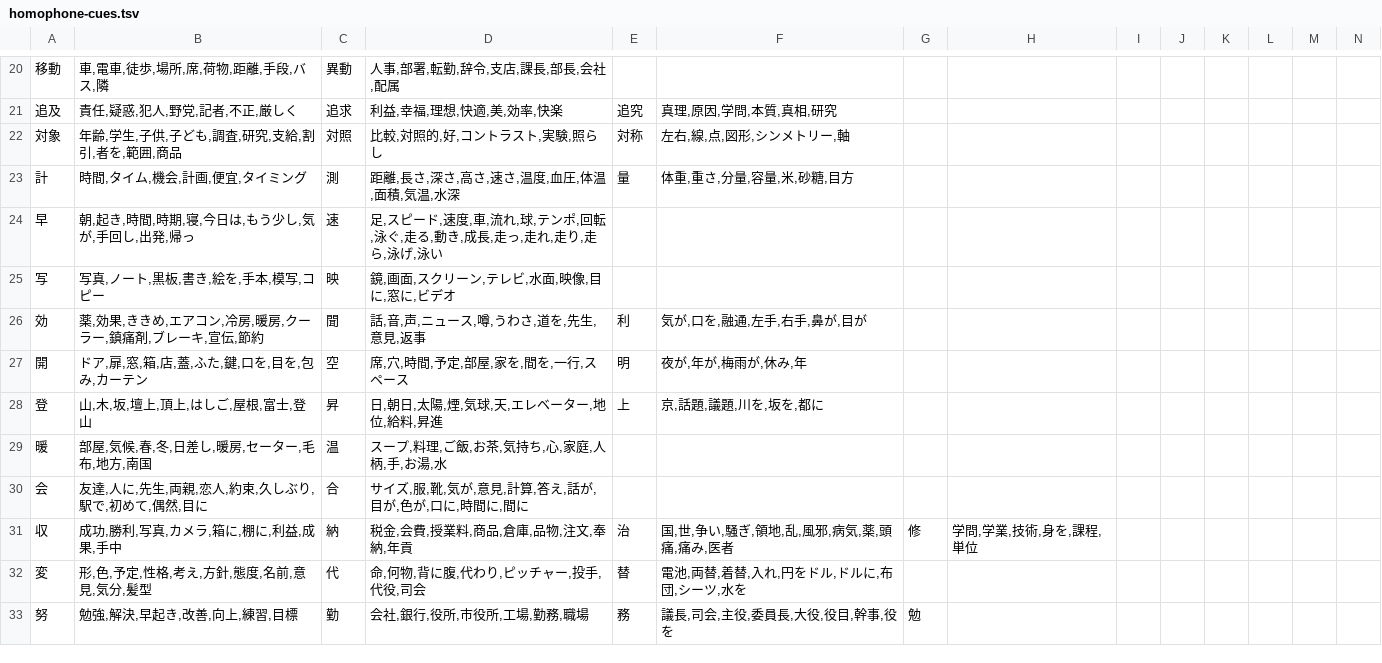
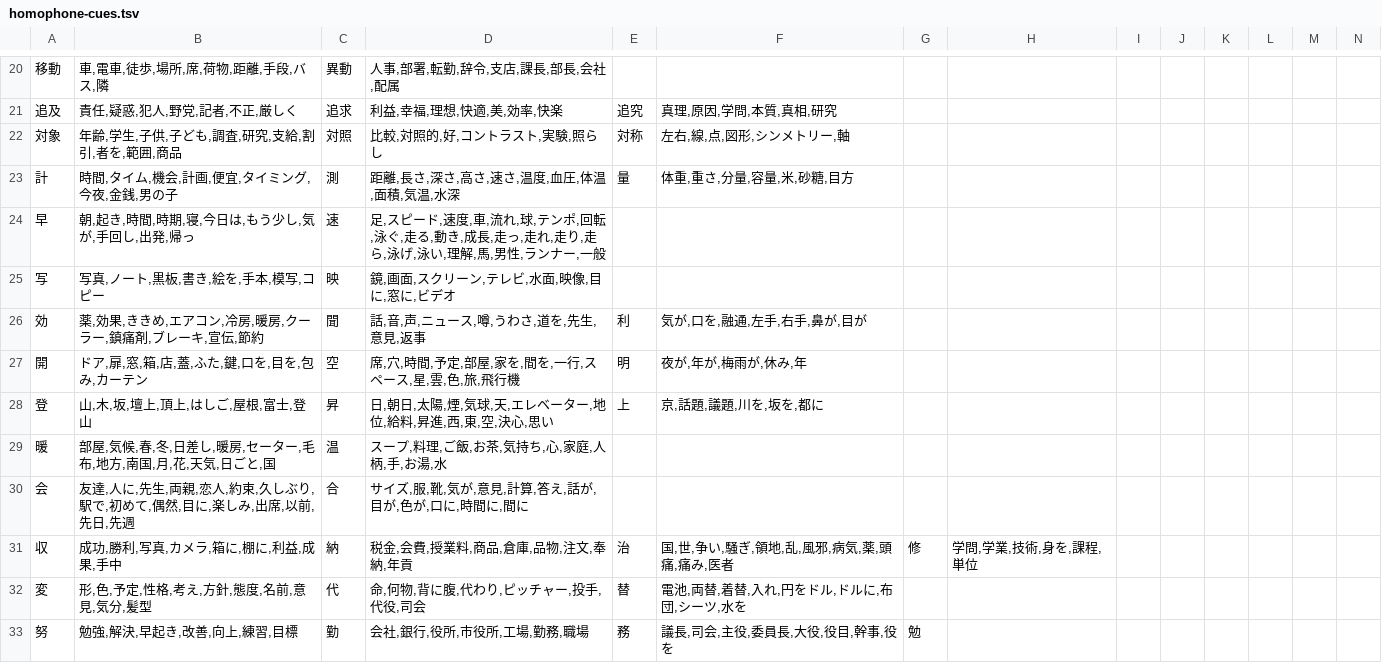
Before and after one commit to J-KAMMA/centaur-ime, a TSV file: tools/data/homophone-cues.tsv, drawn as a sheet; only a part is shown, gaps mark what is left out; the diff covers the shown part only.

```diff
--- a/tools/data/homophone-cues.tsv
+++ b/tools/data/homophone-cues.tsv
@@ -22,10 +22,10 @@
 対象	年齢,学生,子供,子ども,調査,研究,支給,割引,者を,範囲,商品	対照	比較,対照的,好,コントラスト,実験,照らし	対称	左右,線,点,図形,シンメトリー,軸
-計	時間,タイム,機会,計画,便宜,タイミング	測	距離,長さ,深さ,高さ,速さ,温度,血圧,体温,面積,気温,水深	量	体重,重さ,分量,容量,米,砂糖,目方
-早	朝,起き,時間,時期,寝,今日は,もう少し,気が,手回し,出発,帰っ	速	足,スピード,速度,車,流れ,球,テンポ,回転,泳ぐ,走る,動き,成長,走っ,走れ,走り,走ら,泳げ,泳い
+計	時間,タイム,機会,計画,便宜,タイミング,今夜,金銭,男の子	測	距離,長さ,深さ,高さ,速さ,温度,血圧,体温,面積,気温,水深	量	体重,重さ,分量,容量,米,砂糖,目方
+早	朝,起き,時間,時期,寝,今日は,もう少し,気が,手回し,出発,帰っ	速	足,スピード,速度,車,流れ,球,テンポ,回転,泳ぐ,走る,動き,成長,走っ,走れ,走り,走ら,泳げ,泳い,理解,馬,男性,ランナー,一般
 写	写真,ノート,黒板,書き,絵を,手本,模写,コピー	映	鏡,画面,スクリーン,テレビ,水面,映像,目に,窓に,ビデオ
 効	薬,効果,ききめ,エアコン,冷房,暖房,クーラー,鎮痛剤,ブレーキ,宣伝,節約	聞	話,音,声,ニュース,噂,うわさ,道を,先生,意見,返事	利	気が,口を,融通,左手,右手,鼻が,目が
-開	ドア,扉,窓,箱,店,蓋,ふた,鍵,口を,目を,包み,カーテン	空	席,穴,時間,予定,部屋,家を,間を,一行,スペース	明	夜が,年が,梅雨が,休み,年
-登	山,木,坂,壇上,頂上,はしご,屋根,富士,登山	昇	日,朝日,太陽,煙,気球,天,エレベーター,地位,給料,昇進	上	京,話題,議題,川を,坂を,都に
-暖	部屋,気候,春,冬,日差し,暖房,セーター,毛布,地方,南国	温	スープ,料理,ご飯,お茶,気持ち,心,家庭,人柄,手,お湯,水
-会	友達,人に,先生,両親,恋人,約束,久しぶり,駅で,初めて,偶然,目に	合	サイズ,服,靴,気が,意見,計算,答え,話が,目が,色が,口に,時間に,間に
+開	ドア,扉,窓,箱,店,蓋,ふた,鍵,口を,目を,包み,カーテン	空	席,穴,時間,予定,部屋,家を,間を,一行,スペース,星,雲,色,旅,飛行機	明	夜が,年が,梅雨が,休み,年
+登	山,木,坂,壇上,頂上,はしご,屋根,富士,登山	昇	日,朝日,太陽,煙,気球,天,エレベーター,地位,給料,昇進,西,東,空,決心,思い	上	京,話題,議題,川を,坂を,都に
+暖	部屋,気候,春,冬,日差し,暖房,セーター,毛布,地方,南国,月,花,天気,日ごと,国	温	スープ,料理,ご飯,お茶,気持ち,心,家庭,人柄,手,お湯,水
+会	友達,人に,先生,両親,恋人,約束,久しぶり,駅で,初めて,偶然,目に,楽しみ,出席,以前,先日,先週	合	サイズ,服,靴,気が,意見,計算,答え,話が,目が,色が,口に,時間に,間に
 収	成功,勝利,写真,カメラ,箱に,棚に,利益,成果,手中	納	税金,会費,授業料,商品,倉庫,品物,注文,奉納,年貢	治	国,世,争い,騒ぎ,領地,乱,風邪,病気,薬,頭痛,痛み,医者	修	学問,学業,技術,身を,課程,単位
```
Also changed, not shown: 23 added rows and 43 edited cells elsewhere in this file.
